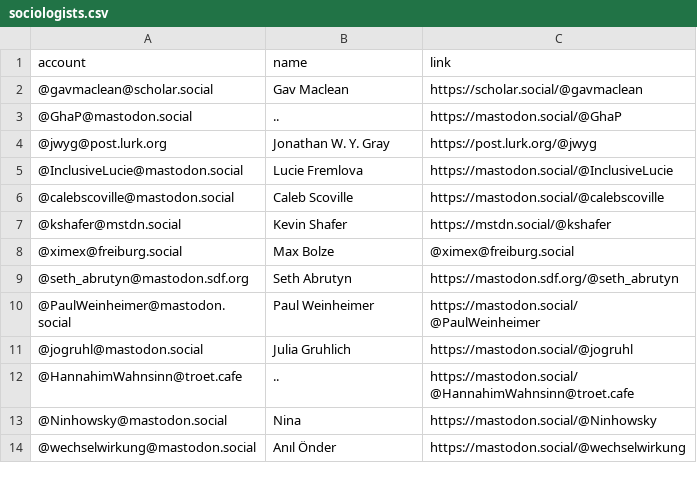
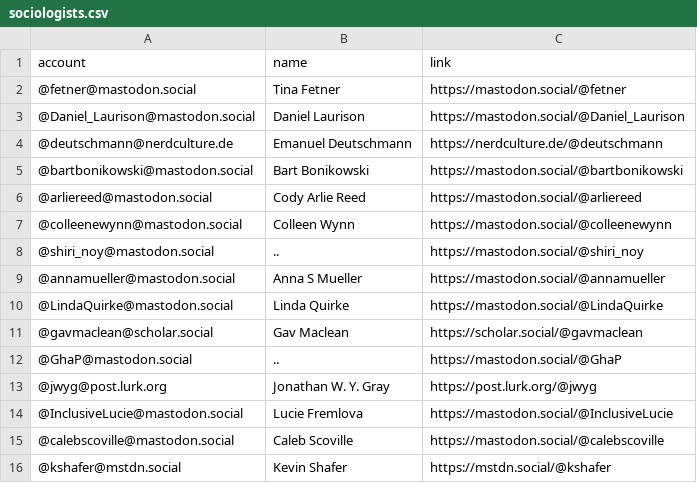
Before and after one commit to trutzig89182/Mastodon-Sociologists, a CSV file: resources/sociologists.csv, drawn as a sheet; only a part is shown; the shorter side is filled out with more unchanged rows; the diff names each change by its address in the sheet, - before the commit and + after, or states it on an @@ line.

Commit message:
Update sociologists.csv

```diff
--- a/resources/sociologists.csv
+++ b/resources/sociologists.csv
+row 2: @fetner@mastodon.social | Tina Fetner | https://mastodon.social/@fetner
+row 3: @Daniel_Laurison@mastodon.social | Daniel Laurison | https://mastodon.social/@Daniel_Laurison
+row 4: @deutschmann@nerdculture.de | Emanuel Deutschmann | https://nerdculture.de/@deutschmann
+row 5: @bartbonikowski@mastodon.social | Bart Bonikowski | https://mastodon.social/@bartbonikowski
+row 6: @arliereed@mastodon.social | Cody Arlie Reed | https://mastodon.social/@arliereed
+row 7: @colleenewynn@mastodon.social | Colleen Wynn | https://mastodon.social/@colleenewynn
+row 8: @shiri_noy@mastodon.social | .. | https://mastodon.social/@shiri_noy
+row 9: @annamueller@mastodon.social | Anna S Mueller | https://mastodon.social/@annamueller
+row 10: @LindaQuirke@mastodon.social | Linda Quirke | https://mastodon.social/@LindaQuirke
```
